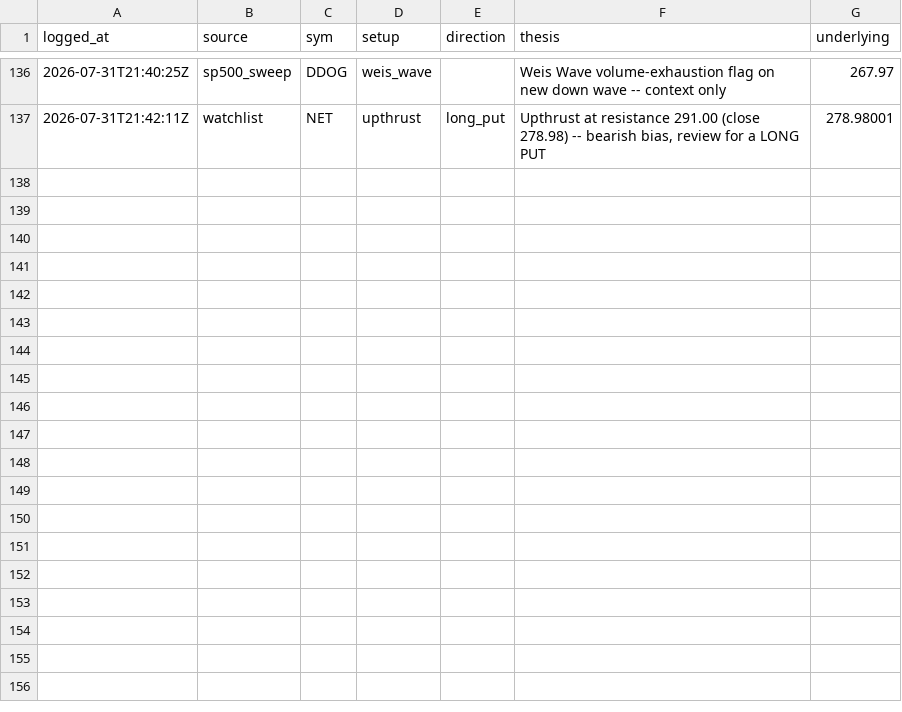
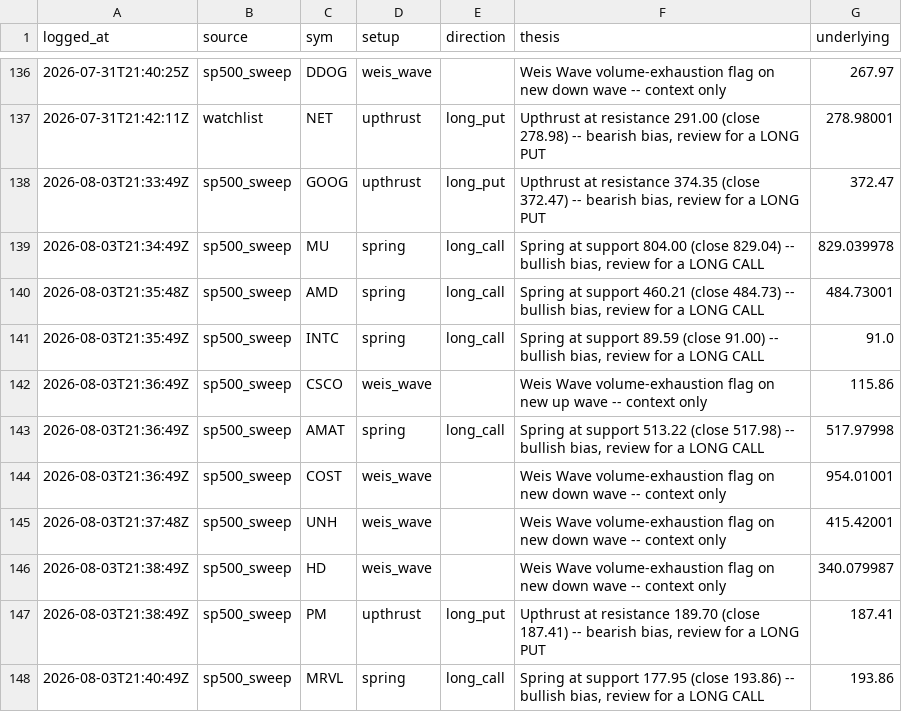
Before and after one commit to phani4393/wyckoff-scanner-ci, a CSV file: data/alerts_log.csv, drawn as a sheet; only a part is shown, gaps mark what is left out.

```diff
--- a/data/alerts_log.csv
+++ b/data/alerts_log.csv
@@ -137 +137,12 @@ logged_at,source,sym,setup,direction,thesis,underlying
 2026-07-31T21:42:11Z,watchlist,NET,upthrust,long_put,"Upthrust at resistance 291.00 (close 278.98) -- bearish bias, review for a LONG PUT",278.98001
+2026-08-03T21:33:49Z,sp500_sweep,GOOG,upthrust,long_put,"Upthrust at resistance 374.35 (close 372.47) -- bearish bias, review for a LONG PUT",372.47
+2026-08-03T21:34:49Z,sp500_sweep,MU,spring,long_call,"Spring at support 804.00 (close 829.04) -- bullish bias, review for a LONG CALL",829.039978
+2026-08-03T21:35:48Z,sp500_sweep,AMD,spring,long_call,"Spring at support 460.21 (close 484.73) -- bullish bias, review for a LONG CALL",484.73001
+2026-08-03T21:35:49Z,sp500_sweep,INTC,spring,long_call,"Spring at support 89.59 (close 91.00) -- bullish bias, review for a LONG CALL",91.0
+2026-08-03T21:36:49Z,sp500_sweep,CSCO,weis_wave,,Weis Wave volume-exhaustion flag on new up wave -- context only,115.86
+2026-08-03T21:36:49Z,sp500_sweep,AMAT,spring,long_call,"Spring at support 513.22 (close 517.98) -- bullish bias, review for a LONG CALL",517.97998
+2026-08-03T21:36:49Z,sp500_sweep,COST,weis_wave,,Weis Wave volume-exhaustion flag on new down wave -- context only,954.01001
+2026-08-03T21:37:48Z,sp500_sweep,UNH,weis_wave,,Weis Wave volume-exhaustion flag on new down wave -- context only,415.42001
+2026-08-03T21:38:49Z,sp500_sweep,HD,weis_wave,,Weis Wave volume-exhaustion flag on new down wave -- context only,340.079987
+2026-08-03T21:38:49Z,sp500_sweep,PM,upthrust,long_put,"Upthrust at resistance 189.70 (close 187.41) -- bearish bias, review for a LONG PUT",187.41
+2026-08-03T21:40:49Z,sp500_sweep,MRVL,spring,long_call,"Spring at support 177.95 (close 193.86) -- bullish bias, review for a LONG CALL",193.86
```
